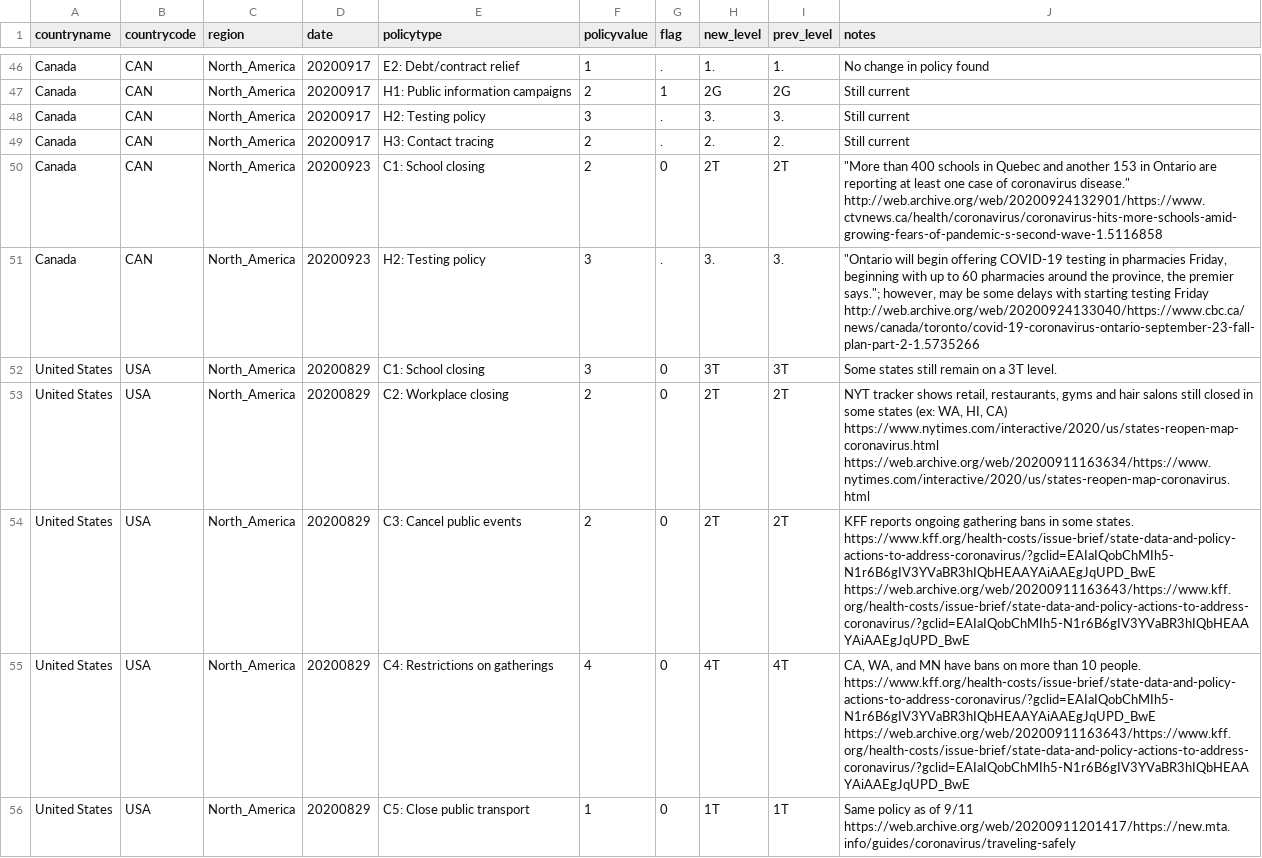
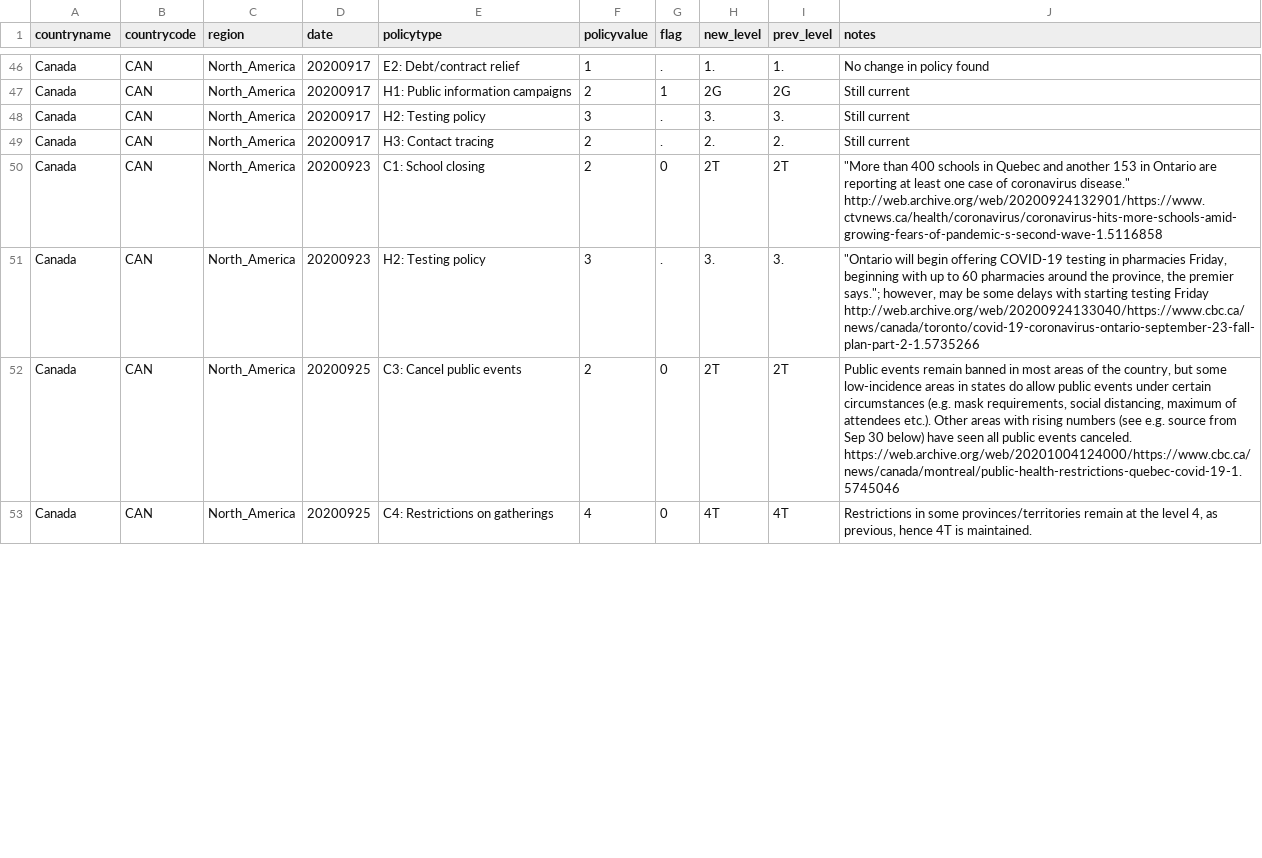
Before and after one commit to OxCGRT/covid-policy-scratchpad, a CSV file: regional_changes/latest_North_America.csv, drawn as a sheet; only a part is shown, gaps mark what is left out; the diff covers the shown part only.

```diff
--- a/regional_changes/latest_North_America.csv
+++ b/regional_changes/latest_North_America.csv
@@ -51,6 +51,3 @@ Canada,CAN,North_America,20200923,C1: School closing,2,0,2T,2T,"""More than 400
 Canada,CAN,North_America,20200923,H2: Testing policy,3,.,3.,3.,"""Ontario will begin offering COVID-19 testing in pharmacies Friday, beginning with up to 60 pharmacies around the province, the premier says.""; however, may be some delays with starting testing Friday    http://web.archive.org/web/20200924133040/https://www.cbc.ca/news/canada/toronto/covid-19-coronavirus-ontario-september-23-fall-plan-part-2-1.5735266"
-United States,USA,North_America,20200829,C1: School closing,3,0,3T,3T,Some states still remain on a 3T level.
-United States,USA,North_America,20200829,C2: Workplace closing,2,0,2T,2T,"NYT tracker shows retail, restaurants, gyms and hair salons still closed in some states (ex: WA, HI, CA)    https://www.nytimes.com/interactive/2020/us/states-reopen-map-coronavirus.html    https://web.archive.org/web/20200911163634/https://www.nytimes.com/interactive/2020/us/states-reopen-map-coronavirus.html"
-United States,USA,North_America,20200829,C3: Cancel public events,2,0,2T,2T,KFF reports ongoing gathering bans in some states.    https://www.kff.org/health-costs/issue-brief/state-data-and-policy-actions-to-address-coronavirus/?gclid=EAIaIQobChMIh5-N1r6B6gIV3YVaBR3hIQbHEAAYAiAAEgJqUPD_BwE    https://web.archive.org/web/20200911163643/https://www.kff.org/health-costs/issue-brief/state-data-and-policy-actions-to-address-coronavirus/?gclid=EAIaIQobChMIh5-N1r6B6gIV3YVaBR3hIQbHEAAYAiAAEgJqUPD_BwE
-United States,USA,North_America,20200829,C4: Restrictions on gatherings,4,0,4T,4T,"CA, WA, and MN have bans on more than 10 people.    https://www.kff.org/health-costs/issue-brief/state-data-and-policy-actions-to-address-coronavirus/?gclid=EAIaIQobChMIh5-N1r6B6gIV3YVaBR3hIQbHEAAYAiAAEgJqUPD_BwE    https://web.archive.org/web/20200911163643/https://www.kff.org/health-costs/issue-brief/state-data-and-policy-actions-to-address-coronavirus/?gclid=EAIaIQobChMIh5-N1r6B6gIV3YVaBR3hIQbHEAAYAiAAEgJqUPD_BwE"
-United States,USA,North_America,20200829,C5: Close public transport,1,0,1T,1T,Same policy as of 9/11  https://web.archive.org/web/20200911201417/https://new.mta.info/guides/coronavirus/traveling-safely
+Canada,CAN,North_America,20200925,C3: Cancel public events,2,0,2T,2T,"Public events remain banned in most areas of the country, but some low-incidence areas in states do allow public events under certain circumstances (e.g. mask requirements, social distancing, maximum of attendees etc.). Other areas with rising numbers (see e.g. source from Sep 30 below) have seen all public events canceled.     https://web.archive.org/web/20201004124000/https://www.cbc.ca/news/canada/montreal/public-health-restrictions-quebec-covid-19-1.5745046"
+Canada,CAN,North_America,20200925,C4: Restrictions on gatherings,4,0,4T,4T,"Restrictions in some provinces/territories remain at the level 4, as previous, hence 4T is maintained. "
```
Also changed, not shown: 2 added rows, 2 removed rows and 4 edited cells elsewhere in this file, regional_changes/latest_Europe_Central_Asia.csv, regional_changes/latest_Latin_America_Caribbean.csv, 26 other files.
